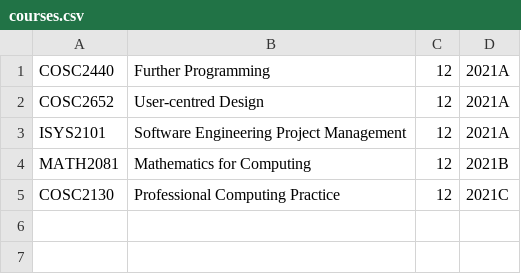
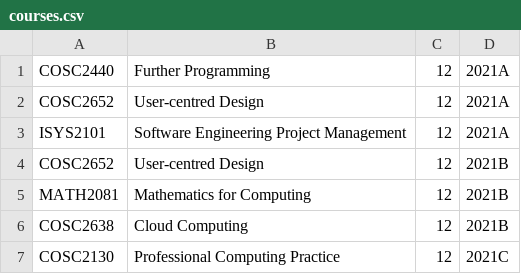
Before and after one commit to dzuy811/SADI_Assignemnt, a CSV file: courses.csv, drawn as a sheet; the diff names each change by its address in the sheet, - before the commit and + after, or states it on an @@ line.

```diff
--- a/courses.csv
+++ b/courses.csv
+row 4: COSC2652 | User-centred Design | 12 | 2021B
+row 6: COSC2638 | Cloud Computing | 12 | 2021B
```
Also changed, not shown: 19 other files.
